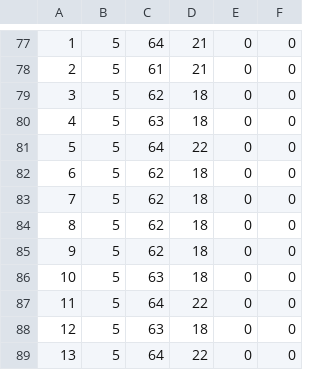
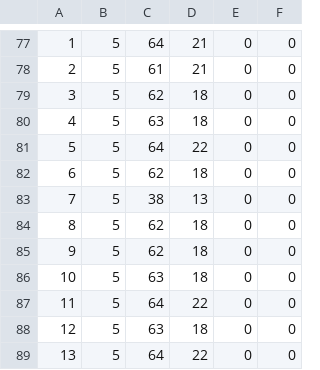
Before and after one commit to ai-scott/AdventureLand, a CSV file: assets/map_data/World_00_PennysHouse_Ground3underP.csv, drawn as a sheet; only a part is shown, gaps mark what is left out.

```diff
--- a/assets/map_data/World_00_PennysHouse_Ground3underP.csv
+++ b/assets/map_data/World_00_PennysHouse_Ground3underP.csv
@@ -82,3 +82,3 @@
 6,5,62,18,0,0
-7,5,62,18,0,0
+7,5,38,13,0,0
 8,5,62,18,0,0
```
Also changed, not shown: 8 other files.
